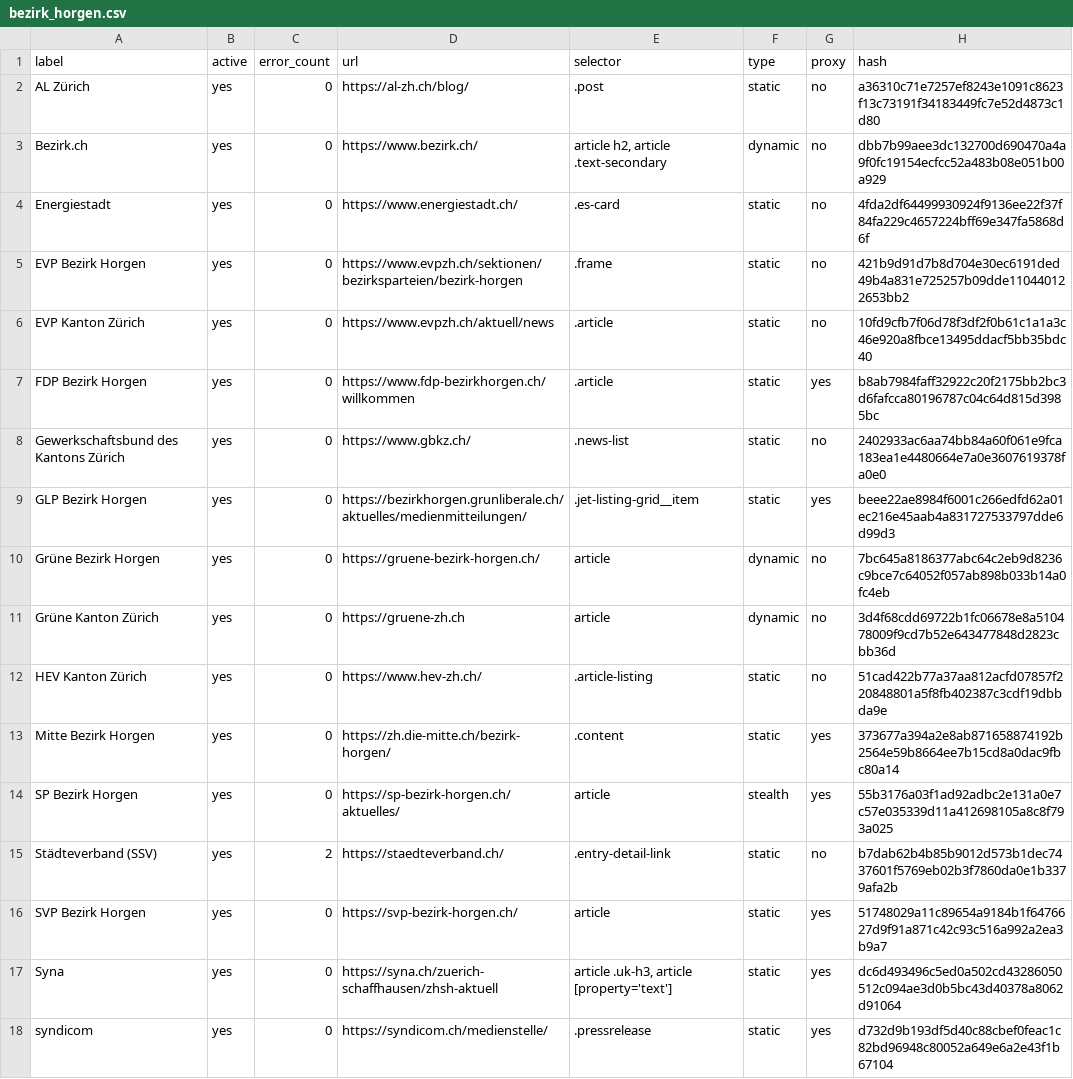
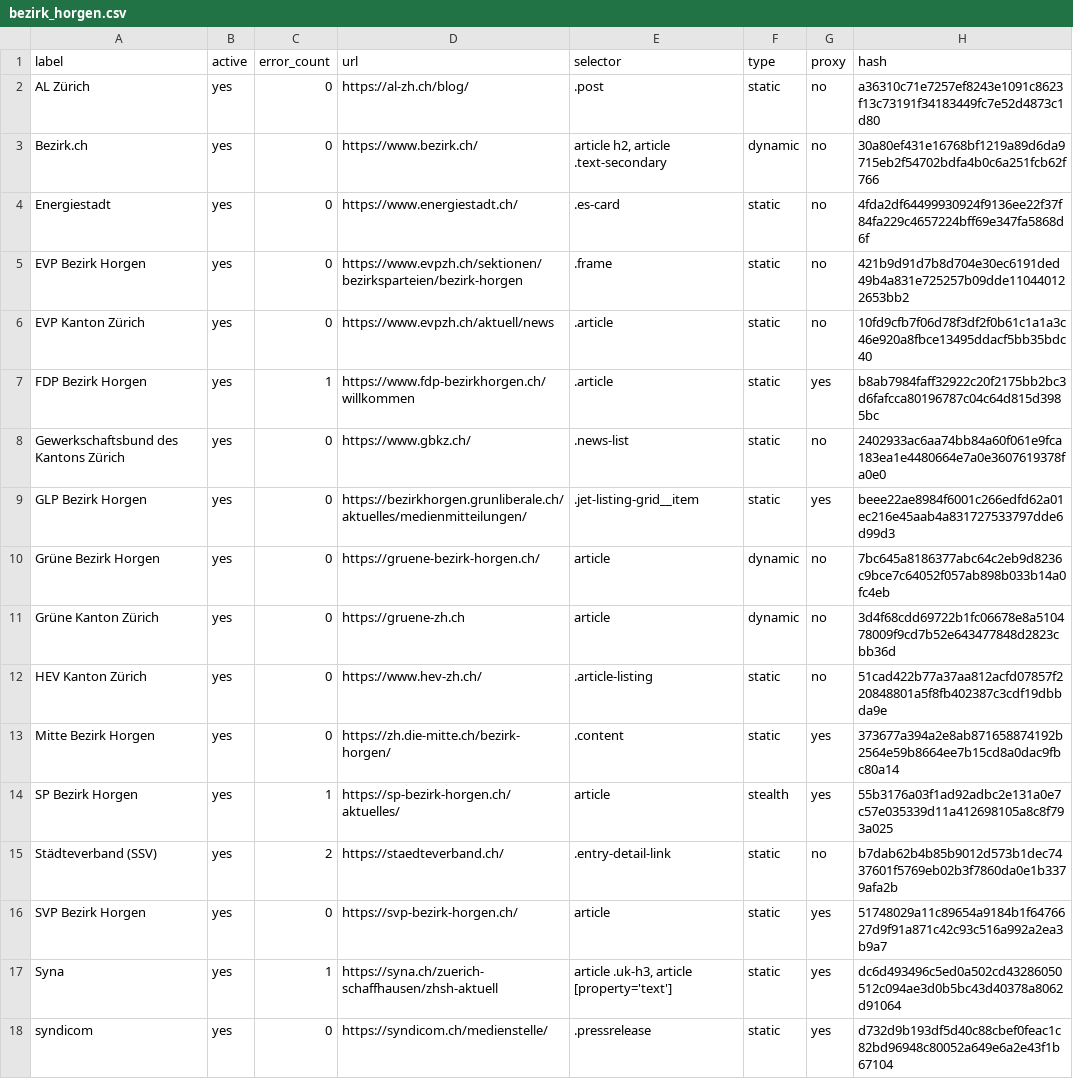
Before and after one commit to metaodi/website-monitor, a CSV file: csv/bezirk_horgen.csv, drawn as a sheet; only a part is shown.

Commit message:
Update csv/bezirk_horgen.csv with updated hashes

```diff
--- a/csv/bezirk_horgen.csv
+++ b/csv/bezirk_horgen.csv
@@ -2,3 +2,3 @@ label,active,error_count,url,selector,type,proxy,hash
 "AL Zürich",yes,0,https://al-zh.ch/blog/,.post,static,no,a36310c71e7257ef8243e1091c8623f13c73191f34183449fc7e52d4873c1d80
-Bezirk.ch,yes,0,https://www.bezirk.ch/,"article h2, article .text-secondary",dynamic,no,dbb7b99aee3dc132700d690470a4a9f0fc19154ecfcc52a483b08e051b00a929
+Bezirk.ch,yes,0,https://www.bezirk.ch/,"article h2, article .text-secondary",dynamic,no,30a80ef431e16768bf1219a89d6da9715eb2f54702bdfa4b0c6a251fcb62f766
 Energiestadt,yes,0,https://www.energiestadt.ch/,.es-card,static,no,4fda2df64499930924f9136ee22f37f84fa229c4657224bff69e347fa5868d6f
@@ -6,3 +6,3 @@ Energiestadt,yes,0,https://www.energiestadt.ch/,.es-card,static,no,4fda2df644999
 "EVP Kanton Zürich",yes,0,https://www.evpzh.ch/aktuell/news,.article,static,no,10fd9cfb7f06d78f3df2f0b61c1a1a3c46e920a8fbce13495ddacf5bb35bdc40
-"FDP Bezirk Horgen",yes,0,https://www.fdp-bezirkhorgen.ch/willkommen,.article,static,yes,b8ab7984faff32922c20f2175bb2bc3d6fafcca80196787c04c64d815d3985bc
+"FDP Bezirk Horgen",yes,1,https://www.fdp-bezirkhorgen.ch/willkommen,.article,static,yes,b8ab7984faff32922c20f2175bb2bc3d6fafcca80196787c04c64d815d3985bc
 "Gewerkschaftsbund des Kantons Zürich",yes,0,https://www.gbkz.ch/,.news-list,static,no,2402933ac6aa74bb84a60f061e9fca183ea1e4480664e7a0e3607619378fa0e0
@@ -13,6 +13,6 @@ Energiestadt,yes,0,https://www.energiestadt.ch/,.es-card,static,no,4fda2df644999
 "Mitte Bezirk Horgen",yes,0,https://zh.die-mitte.ch/bezirk-horgen/,.content,static,yes,373677a394a2e8ab871658874192b2564e59b8664ee7b15cd8a0dac9fbc80a14
-"SP Bezirk Horgen",yes,0,https://sp-bezirk-horgen.ch/aktuelles/,article,stealth,yes,55b3176a03f1ad92adbc2e131a0e7c57e035339d11a412698105a8c8f793a025
+"SP Bezirk Horgen",yes,1,https://sp-bezirk-horgen.ch/aktuelles/,article,stealth,yes,55b3176a03f1ad92adbc2e131a0e7c57e035339d11a412698105a8c8f793a025
 "Städteverband (SSV)"," yes",2,https://staedteverband.ch/,.entry-detail-link,static,no,b7dab62b4b85b9012d573b1dec7437601f5769eb02b3f7860da0e1b3379afa2b
 "SVP Bezirk Horgen",yes,0,https://svp-bezirk-horgen.ch/,article,static,yes,51748029a11c89654a9184b1f6476627d9f91a871c42c93c516a992a2ea3b9a7
-Syna,yes,0,https://syna.ch/zuerich-schaffhausen/zhsh-aktuell,"article .uk-h3, article [property='text']",static,yes,dc6d493496c5ed0a502cd43286050512c094ae3d0b5bc43d40378a8062d91064
+Syna,yes,1,https://syna.ch/zuerich-schaffhausen/zhsh-aktuell,"article .uk-h3, article [property='text']",static,yes,dc6d493496c5ed0a502cd43286050512c094ae3d0b5bc43d40378a8062d91064
 syndicom,yes,0,https://syndicom.ch/medienstelle/,.pressrelease,static,yes,d732d9b193df5d40c88cbef0feac1c82bd96948c80052a649e6a2e43f1b67104
```
Also changed, not shown: 1 other file.
